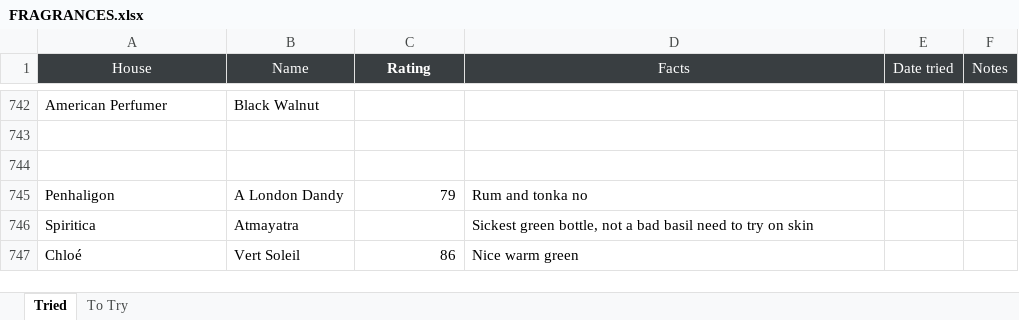
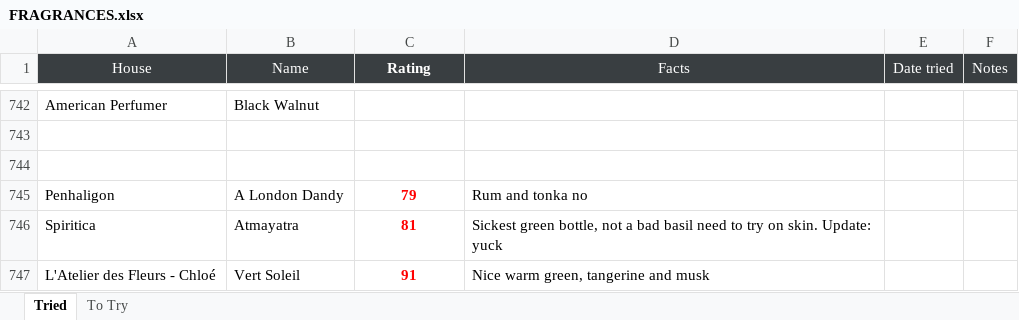
Before and after one commit to kreher124/Perfume, an Excel workbook: data/FRAGRANCES.xlsx, sheet Tried, drawn as a sheet; only a part is shown, gaps mark what is left out; values as stored, in another font and other column widths than the file's, no borders; charts and pictures not drawn; the diff names each change by its address in the sheet, - before the commit and + after, or states it on an @@ line.

```diff
--- a/data/FRAGRANCES.xlsx (sheet Tried)
+++ b/data/FRAGRANCES.xlsx (sheet Tried)
@@ C745 bold: off → on, text colour: black → #FF0000, alignment: right → center @@
-C746 (Rating): (empty)
+C746 (Rating): 81
-D746 (Facts): …try on skin
+D746 (Facts): …try on skin. Update: yuck
-A747 (House): Chloé
+A747 (House): L'Atelier des Fleurs - Chloé
-C747 (Rating): 86
+C747 (Rating): 91
@@ C747 bold: off → on, text colour: black → #FF0000, alignment: right → center @@
-D747 (Facts): Nice warm green
+D747 (Facts): Nice warm green, tangerine and musk
```
